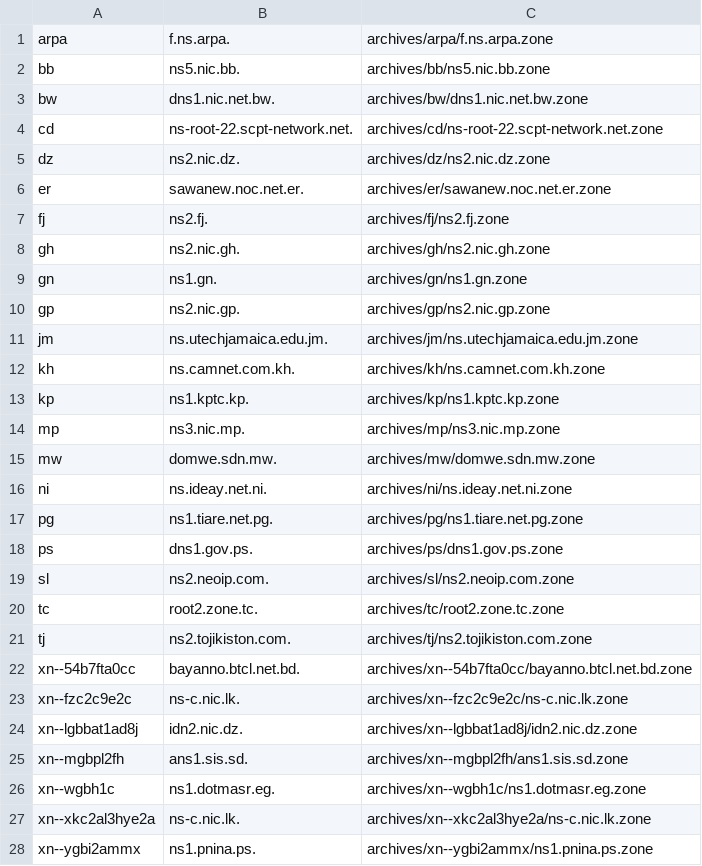
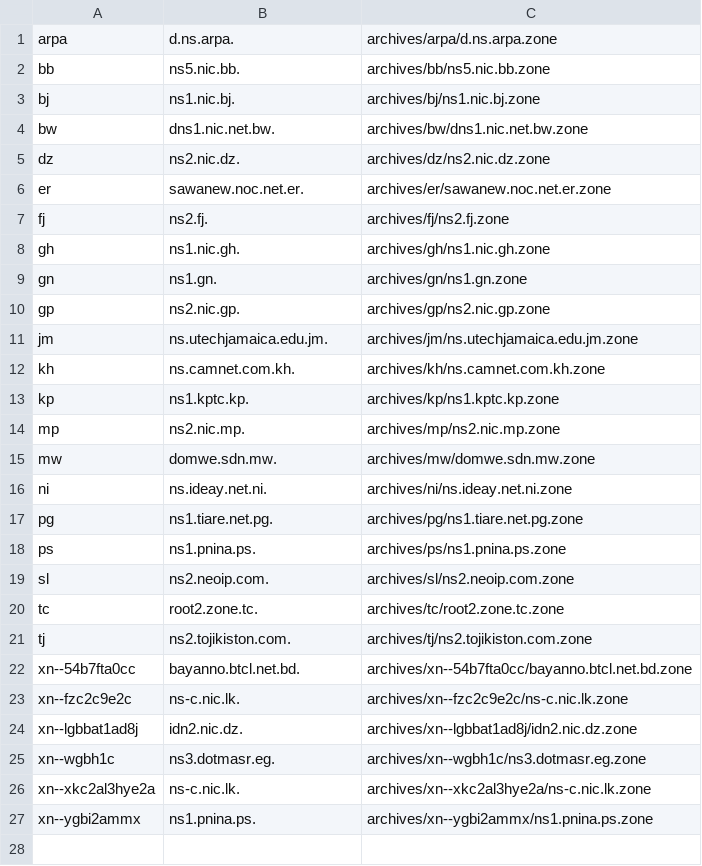
Before and after one commit to flotwig/TLDR-2, a TSV file: transferable_zones.tsv, drawn as a sheet.

```diff
--- a/transferable_zones.tsv
+++ b/transferable_zones.tsv
@@ -1,5 +1,5 @@
-arpa	f.ns.arpa.	archives/arpa/f.ns.arpa.zone
+arpa	d.ns.arpa.	archives/arpa/d.ns.arpa.zone
 bb	ns5.nic.bb.	archives/bb/ns5.nic.bb.zone
+bj	ns1.nic.bj.	archives/bj/ns1.nic.bj.zone
 bw	dns1.nic.net.bw.	archives/bw/dns1.nic.net.bw.zone
-cd	ns-root-22.scpt-network.net.	archives/cd/ns-root-22.scpt-network.net.zone
 dz	ns2.nic.dz.	archives/dz/ns2.nic.dz.zone
@@ -7,3 +7,3 @@ er	sawanew.noc.net.er.	archives/er/sawanew.noc.net.er.zone
 fj	ns2.fj.	archives/fj/ns2.fj.zone
-gh	ns2.nic.gh.	archives/gh/ns2.nic.gh.zone
+gh	ns1.nic.gh.	archives/gh/ns1.nic.gh.zone
 gn	ns1.gn.	archives/gn/ns1.gn.zone
@@ -13,3 +13,3 @@ kh	ns.camnet.com.kh.	archives/kh/ns.camnet.com.kh.zone
 kp	ns1.kptc.kp.	archives/kp/ns1.kptc.kp.zone
-mp	ns3.nic.mp.	archives/mp/ns3.nic.mp.zone
+mp	ns2.nic.mp.	archives/mp/ns2.nic.mp.zone
 mw	domwe.sdn.mw.	archives/mw/domwe.sdn.mw.zone
@@ -17,3 +17,3 @@ ni	ns.ideay.net.ni.	archives/ni/ns.ideay.net.ni.zone
 pg	ns1.tiare.net.pg.	archives/pg/ns1.tiare.net.pg.zone
-ps	dns1.gov.ps.	archives/ps/dns1.gov.ps.zone
+ps	ns1.pnina.ps.	archives/ps/ns1.pnina.ps.zone
 sl	ns2.neoip.com.	archives/sl/ns2.neoip.com.zone
@@ -24,4 +24,3 @@ xn--fzc2c9e2c	ns-c.nic.lk.	archives/xn--fzc2c9e2c/ns-c.nic.lk.zone
 xn--lgbbat1ad8j	idn2.nic.dz.	archives/xn--lgbbat1ad8j/idn2.nic.dz.zone
-xn--mgbpl2fh	ans1.sis.sd.	archives/xn--mgbpl2fh/ans1.sis.sd.zone
-xn--wgbh1c	ns1.dotmasr.eg.	archives/xn--wgbh1c/ns1.dotmasr.eg.zone
+xn--wgbh1c	ns3.dotmasr.eg.	archives/xn--wgbh1c/ns3.dotmasr.eg.zone
 xn--xkc2al3hye2a	ns-c.nic.lk.	archives/xn--xkc2al3hye2a/ns-c.nic.lk.zone
```
Also changed, not shown: 14 other files.
